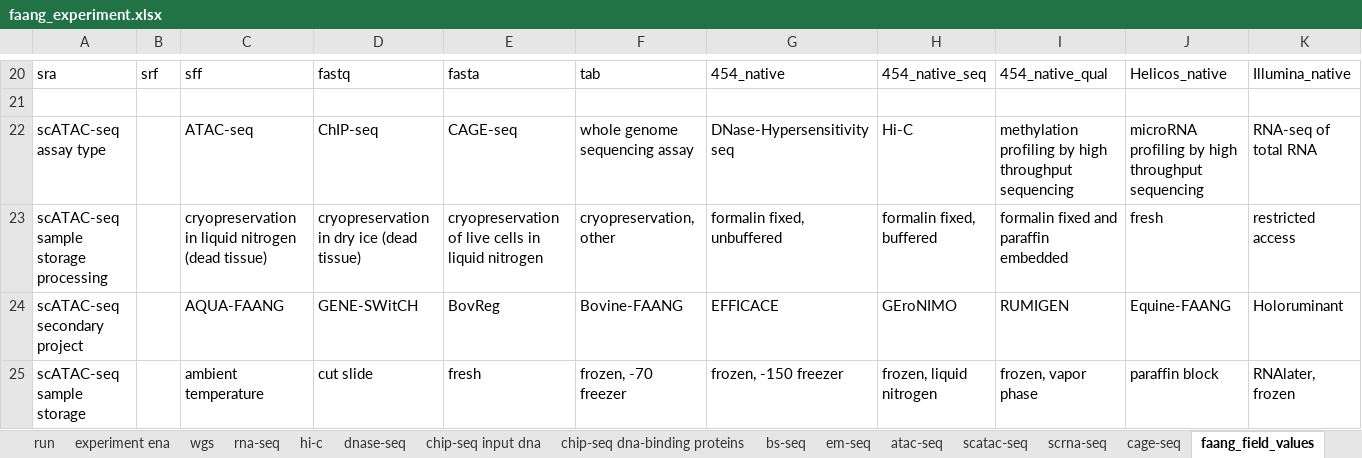
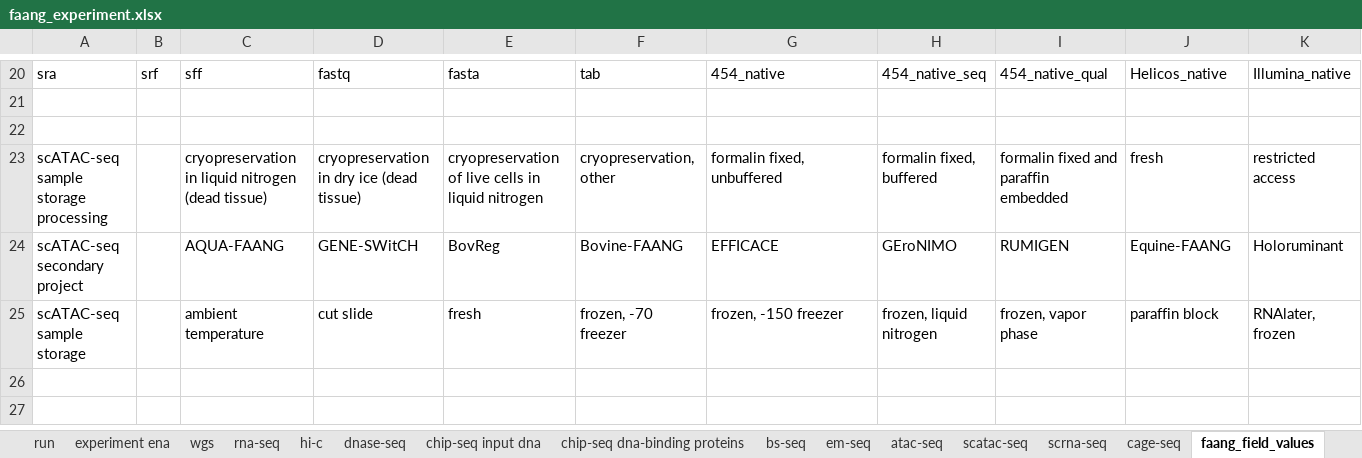
Before and after one commit to FAANG/faang-validator-frontend, an Excel workbook: assets/empty/faang_experiment.xlsx, sheet faang_field_values, drawn as a sheet; only a part is shown, gaps mark what is left out; values as stored, in another font and other column widths than the file's, no borders; rows hold the shown columns only; the diff names each change by its address in the sheet, - before the commit and + after, or states it on an @@ line.

```diff
--- a/assets/empty/faang_experiment.xlsx (sheet faang_field_values)
+++ b/assets/empty/faang_experiment.xlsx (sheet faang_field_values)
-row 22: scATAC-seq assay type |  | ATAC-seq | ChIP-seq | CAGE-seq | whole genome sequencing assay | DNase-Hypersensitivity seq | Hi-C | methylation profiling by high throughput sequencing | microRNA profiling by high throughput sequencing | RNA-seq of total RNA
+row 22: (empty)
```
Also changed, not shown: assets/with_examples/faang_experiment.xlsx, 1 other file.
